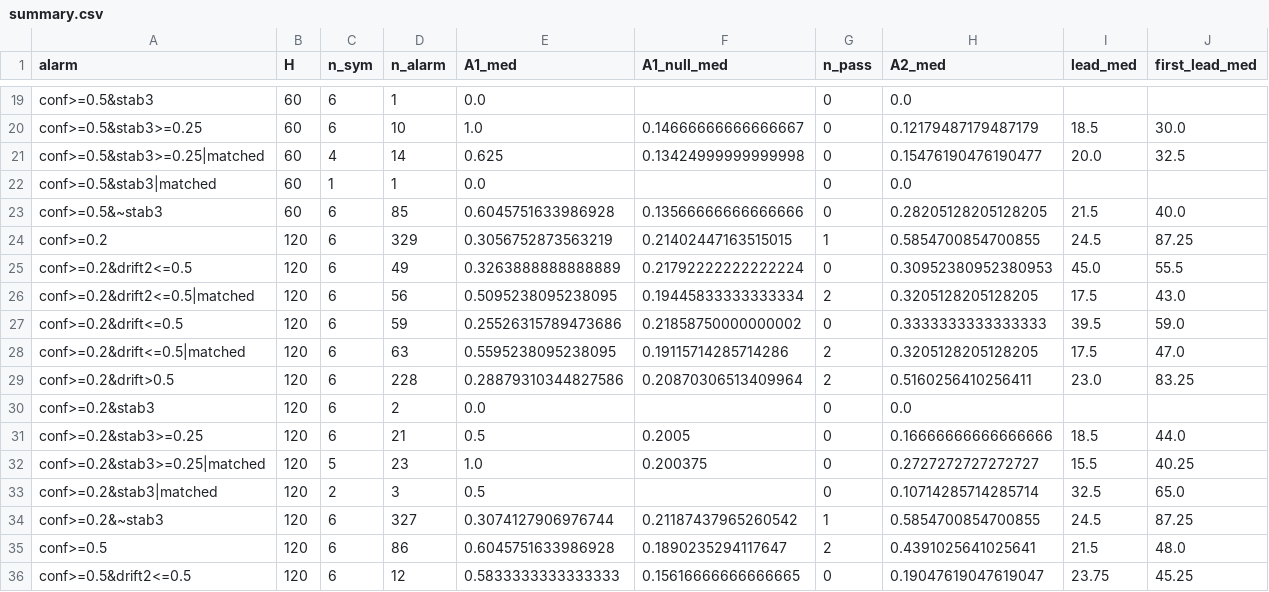
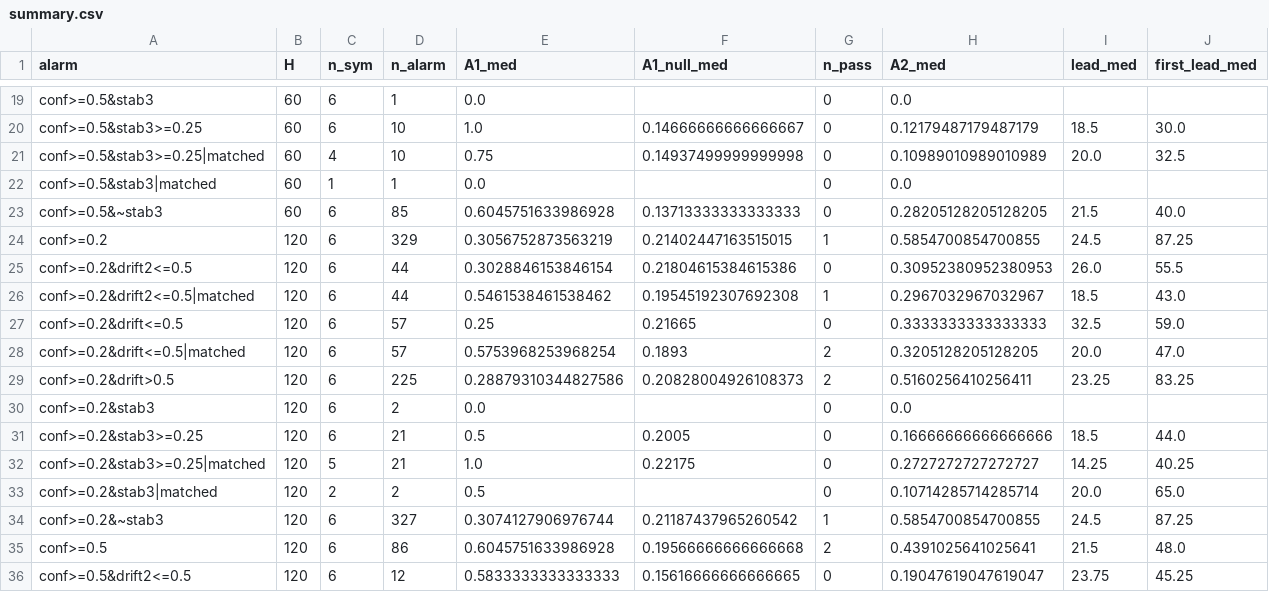
Before and after one commit to CareyPang/LPPL, a CSV file: reports/tc_stability_dev/summary.csv, drawn as a sheet; only a part is shown, gaps mark what is left out; the diff covers the shown part only.

```diff
--- a/reports/tc_stability_dev/summary.csv
+++ b/reports/tc_stability_dev/summary.csv
@@ -20,17 +20,17 @@ conf>=0.5&stab3,60,6,1,0.0,,0,0.0,,
 conf>=0.5&stab3>=0.25,60,6,10,1.0,0.14666666666666667,0,0.12179487179487179,18.5,30.0
-conf>=0.5&stab3>=0.25|matched,60,4,14,0.625,0.13424999999999998,0,0.15476190476190477,20.0,32.5
+conf>=0.5&stab3>=0.25|matched,60,4,10,0.75,0.14937499999999998,0,0.10989010989010989,20.0,32.5
 conf>=0.5&stab3|matched,60,1,1,0.0,,0,0.0,,
-conf>=0.5&~stab3,60,6,85,0.6045751633986928,0.13566666666666666,0,0.28205128205128205,21.5,40.0
+conf>=0.5&~stab3,60,6,85,0.6045751633986928,0.13713333333333333,0,0.28205128205128205,21.5,40.0
 conf>=0.2,120,6,329,0.3056752873563219,0.21402447163515015,1,0.5854700854700855,24.5,87.25
-conf>=0.2&drift2<=0.5,120,6,49,0.3263888888888889,0.21792222222222224,0,0.30952380952380953,45.0,55.5
-conf>=0.2&drift2<=0.5|matched,120,6,56,0.5095238095238095,0.19445833333333334,2,0.3205128205128205,17.5,43.0
-conf>=0.2&drift<=0.5,120,6,59,0.25526315789473686,0.21858750000000002,0,0.3333333333333333,39.5,59.0
-conf>=0.2&drift<=0.5|matched,120,6,63,0.5595238095238095,0.19115714285714286,2,0.3205128205128205,17.5,47.0
-conf>=0.2&drift>0.5,120,6,228,0.28879310344827586,0.20870306513409964,2,0.5160256410256411,23.0,83.25
+conf>=0.2&drift2<=0.5,120,6,44,0.3028846153846154,0.21804615384615386,0,0.30952380952380953,26.0,55.5
+conf>=0.2&drift2<=0.5|matched,120,6,44,0.5461538461538462,0.19545192307692308,1,0.2967032967032967,18.5,43.0
+conf>=0.2&drift<=0.5,120,6,57,0.25,0.21665,0,0.3333333333333333,32.5,59.0
+conf>=0.2&drift<=0.5|matched,120,6,57,0.5753968253968254,0.1893,2,0.3205128205128205,20.0,47.0
+conf>=0.2&drift>0.5,120,6,225,0.28879310344827586,0.20828004926108373,2,0.5160256410256411,23.25,83.25
 conf>=0.2&stab3,120,6,2,0.0,,0,0.0,,
 conf>=0.2&stab3>=0.25,120,6,21,0.5,0.2005,0,0.16666666666666666,18.5,44.0
-conf>=0.2&stab3>=0.25|matched,120,5,23,1.0,0.200375,0,0.2727272727272727,15.5,40.25
-conf>=0.2&stab3|matched,120,2,3,0.5,,0,0.10714285714285714,32.5,65.0
+conf>=0.2&stab3>=0.25|matched,120,5,21,1.0,0.22175,0,0.2727272727272727,14.25,40.25
+conf>=0.2&stab3|matched,120,2,2,0.5,,0,0.10714285714285714,20.0,65.0
 conf>=0.2&~stab3,120,6,327,0.3074127906976744,0.21187437965260542,1,0.5854700854700855,24.5,87.25
-conf>=0.5,120,6,86,0.6045751633986928,0.1890235294117647,2,0.4391025641025641,21.5,48.0
+conf>=0.5,120,6,86,0.6045751633986928,0.19566666666666668,2,0.4391025641025641,21.5,48.0
 conf>=0.5&drift2<=0.5,120,6,12,0.5833333333333333,0.15616666666666665,0,0.19047619047619047,23.75,45.25
```
Also changed, not shown: 47 edited cells elsewhere in this file, reports/tc_stability_dev/a1a2.csv, 3 other files.
